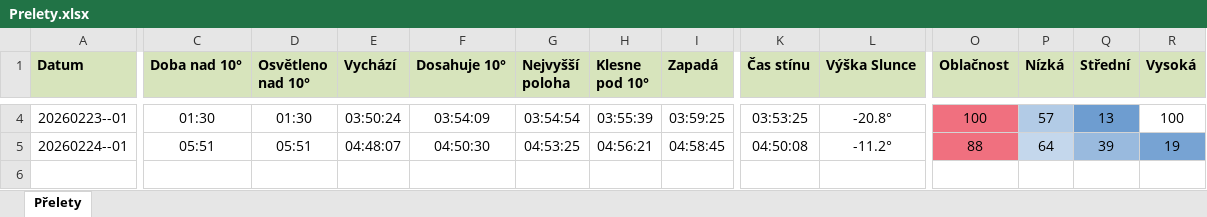
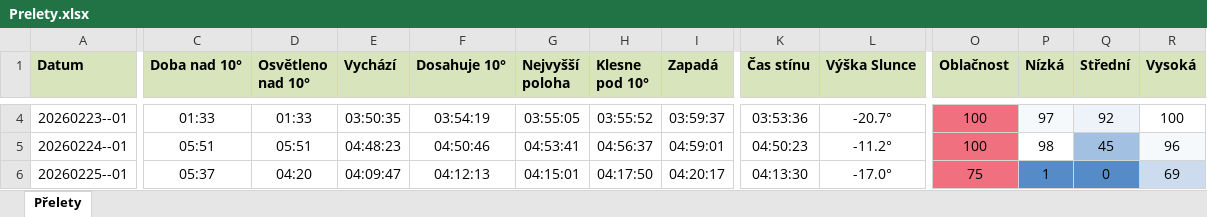
Before and after one commit to LASAR-DoSpace/LASARsat-Transit-Table, an Excel workbook: Prelety.xlsx, sheet Přelety, drawn as a sheet; only a part is shown, gaps mark what is left out; values as stored, in another font and other column widths than the file's, no borders; conditional formats not drawn; rows hold the shown columns only; the diff covers the shown part only; the diff names each change by its address in the sheet, - before the commit and + after, or states it on an @@ line.

```diff
--- a/Prelety.xlsx (sheet Přelety)
+++ b/Prelety.xlsx (sheet Přelety)
-C4 (Doba nad 10°): 01:30
+C4 (Doba nad 10°): 01:33
-D4 (Osvětleno nad 10°): 01:30
+D4 (Osvětleno nad 10°): 01:33
-E4 (Vychází): 03:50:24
+E4 (Vychází): 03:50:35
-F4 (Dosahuje 10°): 03:54:09
+F4 (Dosahuje 10°): 03:54:19
-G4 (Nejvyšší poloha): 03:54:54
+G4 (Nejvyšší poloha): 03:55:05
-H4 (Klesne pod 10°): 03:55:39
+H4 (Klesne pod 10°): 03:55:52
-I4 (Zapadá): 03:59:25
+I4 (Zapadá): 03:59:37
-K4 (Čas stínu): 03:53:25
+K4 (Čas stínu): 03:53:36
-L4 (Výška Slunce): -20.8°
+L4 (Výška Slunce): -20.7°
-P4 (Nízká): 57
+P4 (Nízká): 97
-P4 fill: #B2CBE6
+P4 fill: #F6F9FC
-Q4 (Střední): 13
+Q4 (Střední): 92
-Q4 fill: #6E9DD0
+Q4 fill: #EEF3F9
-E5 (Vychází): 04:48:07
+E5 (Vychází): 04:48:23
-F5 (Dosahuje 10°): 04:50:30
+F5 (Dosahuje 10°): 04:50:46
-G5 (Nejvyšší poloha): 04:53:25
+G5 (Nejvyšší poloha): 04:53:41
-H5 (Klesne pod 10°): 04:56:21
+H5 (Klesne pod 10°): 04:56:37
-I5 (Zapadá): 04:58:45
+I5 (Zapadá): 04:59:01
-K5 (Čas stínu): 04:50:08
+K5 (Čas stínu): 04:50:23
-O5 (Oblačnost): 88
+O5 (Oblačnost): 100
-P5 (Nízká): 64
+P5 (Nízká): 98
-P5 fill: #C4D7EC
+P5 fill: none
-Q5 (Střední): 39
+Q5 (Střední): 45
-R5 (Vysoká): 19
+R5 (Vysoká): 96
-R5 fill: #77A3D3
+R5 fill: #F6F9FC
+row 6: 20260225--01 | 05:37 | 04:20 | 04:09:47 | 04:12:13 | 04:15:01 | 04:17:50 | 04:20:17 | 04:13:30 | -17.0° | 75 | 1 | 0 | 69
```
Also changed, not shown: 21 edited cells and cell formats elsewhere in this sheet.
